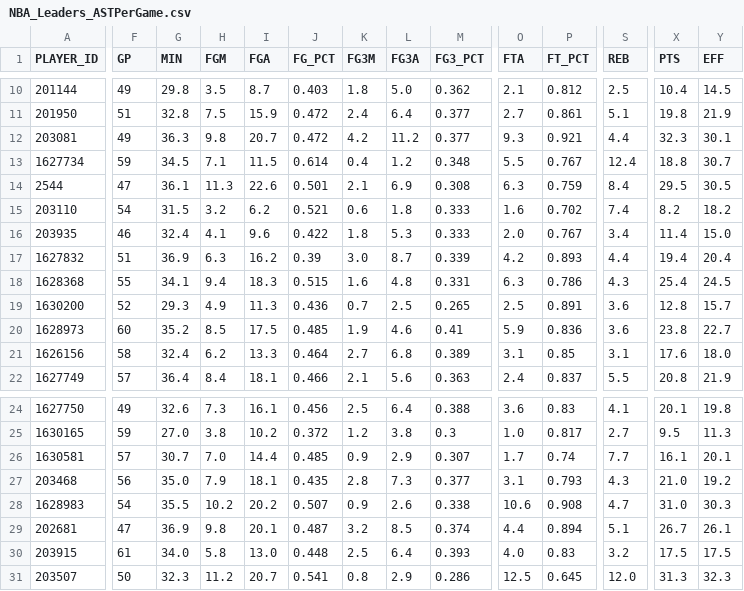
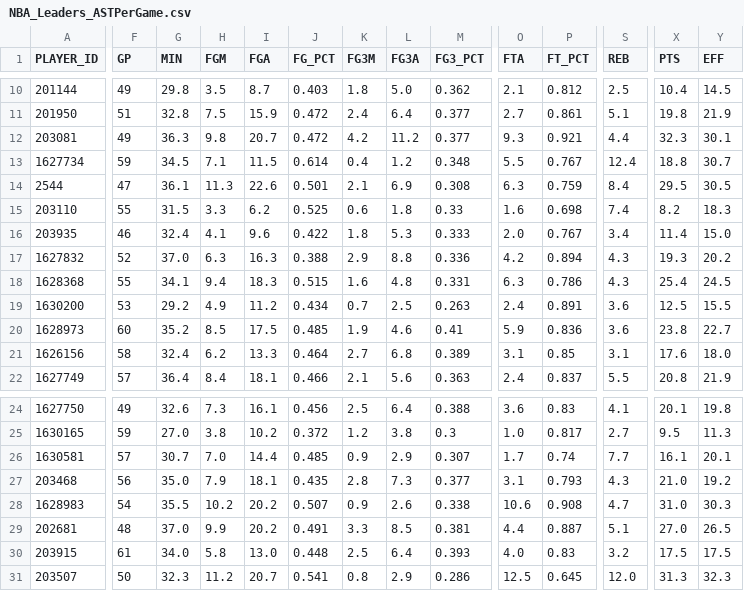
Before and after one commit to penborter/nba-data, a CSV file: data/dynamic/NBA_Leaders_ASTPerGame.csv, drawn as a sheet; only a part is shown, gaps mark what is left out; the diff covers the shown part only; the diff names each change by its address in the sheet, - before the commit and + after, or states it on an @@ line.

```diff
--- a/data/dynamic/NBA_Leaders_ASTPerGame.csv
+++ b/data/dynamic/NBA_Leaders_ASTPerGame.csv
-F15 (GP): 54
+F15 (GP): 55
-H15 (FGM): 3.2
+H15 (FGM): 3.3
-J15 (FG_PCT): 0.521
+J15 (FG_PCT): 0.525
-M15 (FG3_PCT): 0.333
+M15 (FG3_PCT): 0.33
-P15 (FT_PCT): 0.702
+P15 (FT_PCT): 0.698
-Y15 (EFF): 18.2
+Y15 (EFF): 18.3
-F17 (GP): 51
+F17 (GP): 52
-G17 (MIN): 36.9
+G17 (MIN): 37.0
-I17 (FGA): 16.2
+I17 (FGA): 16.3
-J17 (FG_PCT): 0.39
+J17 (FG_PCT): 0.388
-K17 (FG3M): 3.0
+K17 (FG3M): 2.9
-L17 (FG3A): 8.7
+L17 (FG3A): 8.8
-M17 (FG3_PCT): 0.339
+M17 (FG3_PCT): 0.336
-P17 (FT_PCT): 0.893
+P17 (FT_PCT): 0.894
-S17 (REB): 4.4
+S17 (REB): 4.3
-X17 (PTS): 19.4
+X17 (PTS): 19.3
-Y17 (EFF): 20.4
+Y17 (EFF): 20.2
-F19 (GP): 52
+F19 (GP): 53
-G19 (MIN): 29.3
+G19 (MIN): 29.2
-I19 (FGA): 11.3
+I19 (FGA): 11.2
-J19 (FG_PCT): 0.436
+J19 (FG_PCT): 0.434
-M19 (FG3_PCT): 0.265
+M19 (FG3_PCT): 0.263
-O19 (FTA): 2.5
+O19 (FTA): 2.4
-X19 (PTS): 12.8
+X19 (PTS): 12.5
-Y19 (EFF): 15.7
+Y19 (EFF): 15.5
-F29 (GP): 47
+F29 (GP): 48
-G29 (MIN): 36.9
+G29 (MIN): 37.0
-H29 (FGM): 9.8
+H29 (FGM): 9.9
-I29 (FGA): 20.1
+I29 (FGA): 20.2
-J29 (FG_PCT): 0.487
+J29 (FG_PCT): 0.491
-K29 (FG3M): 3.2
+K29 (FG3M): 3.3
-M29 (FG3_PCT): 0.374
+M29 (FG3_PCT): 0.381
-P29 (FT_PCT): 0.894
+P29 (FT_PCT): 0.887
-X29 (PTS): 26.7
+X29 (PTS): 27.0
-Y29 (EFF): 26.1
+Y29 (EFF): 26.5
```
Also changed, not shown: 46 edited cells elsewhere in this file, data/dynamic/NBA_Leaders_PTSPerGame.csv, data/dynamic/NBA_Leaders_PTSTotals.csv, 1 other file.
